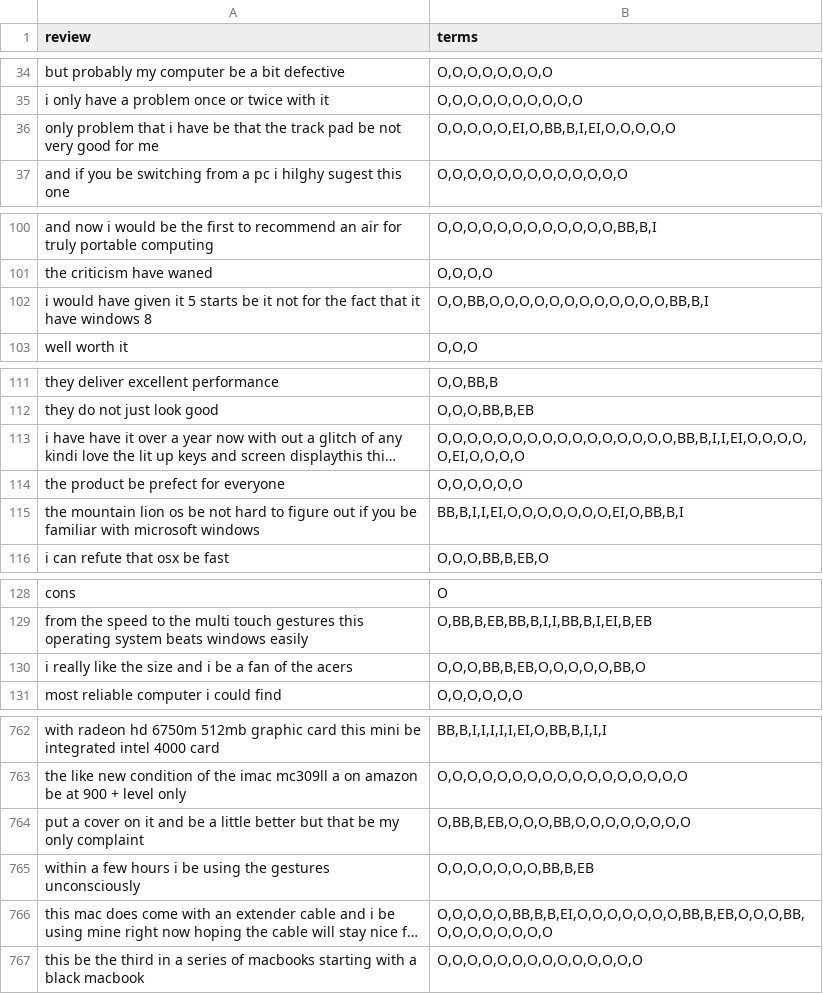
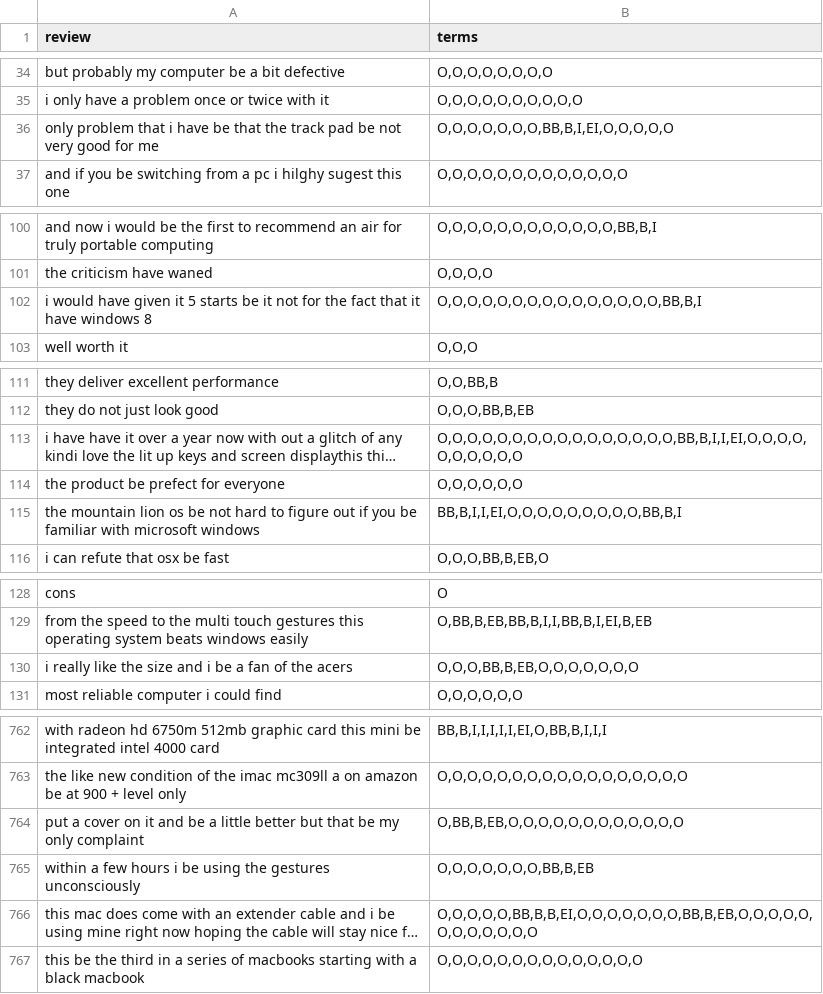
Before and after one commit to fhirschmann/ing_tutorials, a CSV file: aspect_term_extraction_with_crf/data/final_test.csv, drawn as a sheet; only a part is shown, gaps mark what is left out; long unchanged cells end in …; the diff covers the shown part only; the diff names each change by its address in the sheet, - before the commit and + after, or states it on an @@ line.

```diff
--- a/aspect_term_extraction_with_crf/data/final_test.csv
+++ b/aspect_term_extraction_with_crf/data/final_test.csv
-B36 (terms): O,O,O,O,O,EI,O,BB,B,I,EI,O,O,O,O,O
+B36 (terms): O,O,O,O,O,O,O,BB,B,I,EI,O,O,O,O,O
-B102 (terms): O,O,BB,O,O,O,O,O,O,O,O,O,O,O,O,BB,B,I
+B102 (terms): O,O,O,O,O,O,O,O,O,O,O,O,O,O,O,BB,B,I
-B113 (terms): O,O,O,O,O,O,O,O,O,O,O,O,O,O,O,O,BB,B,I,I,EI,O,O,O,O,O,EI,O,O,O,O
+B113 (terms): O,O,O,O,O,O,O,O,O,O,O,O,O,O,O,O,BB,B,I,I,EI,O,O,O,O,O,O,O,O,O,O
-B115 (terms): BB,B,I,I,EI,O,O,O,O,O,O,O,EI,O,BB,B,I
+B115 (terms): BB,B,I,I,EI,O,O,O,O,O,O,O,O,O,BB,B,I
-B130 (terms): O,O,O,BB,B,EB,O,O,O,O,O,BB,O
+B130 (terms): O,O,O,BB,B,EB,O,O,O,O,O,O,O
-B764 (terms): O,BB,B,EB,O,O,O,BB,O,O,O,O,O,O,O,O
+B764 (terms): O,BB,B,EB,O,O,O,O,O,O,O,O,O,O,O,O
-B766 (terms): O,O,O,O,O,BB,B,B,EI,O,O,O,O,O,O,O,BB,B,EB,O,O,O,BB,O,O,O,O,O,O,O,O
+B766 (terms): O,O,O,O,O,BB,B,B,EI,O,O,O,O,O,O,O,BB,B,EB,O,O,O,O,O,O,O,O,O,O,O,O
```
Also changed, not shown: 20 edited cells elsewhere in this file, aspect_term_extraction_with_crf/data/final_train.csv.
